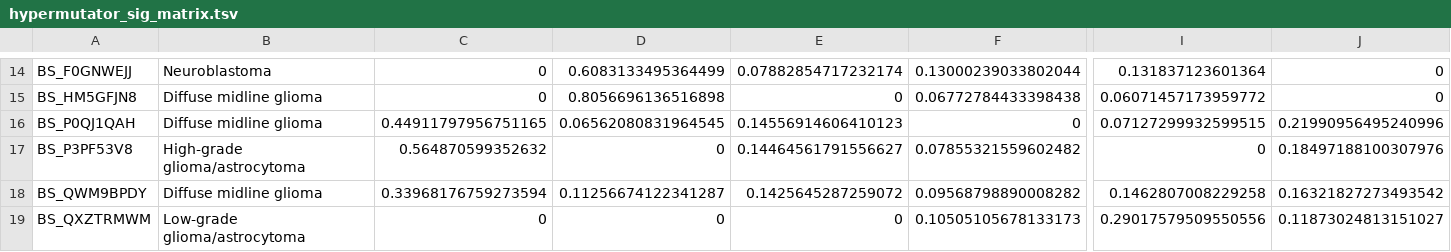
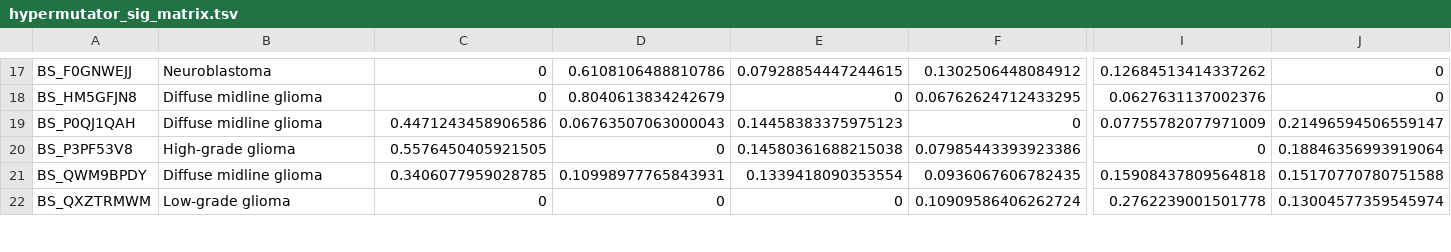
Before and after one commit to rokitalab/OpenPedCan-analysis, a TSV file: analyses/mutational-signatures/results/hypermutator_sig_matrix.tsv, drawn as a sheet; only a part is shown, gaps mark what is left out; addresses are those after the commit; the diff covers the shown part only; the diff names each change by its address in the sheet, - before the commit and + after, or states it on an @@ line.

```diff
--- a/analyses/mutational-signatures/results/hypermutator_sig_matrix.tsv
+++ b/analyses/mutational-signatures/results/hypermutator_sig_matrix.tsv
-D17: 0.6083133495364499
+D17: 0.6108106488810786
-E17: 0.07882854717232174
+E17: 0.07928854447244615
-F17: 0.13000239033802044
+F17: 0.1302506448084912
-I17: 0.131837123601364
+I17: 0.12684513414337262
-D18: 0.8056696136516898
+D18: 0.8040613834242679
-F18: 0.06772784433398438
+F18: 0.06762624712433295
-I18: 0.06071457173959772
+I18: 0.0627631137002376
-C19: 0.44911797956751165
+C19: 0.4471243458906586
-D19: 0.06562080831964545
+D19: 0.06763507063000043
-E19: 0.14556914606410123
+E19: 0.14458383375975123
-I19: 0.07127299932599515
+I19: 0.07755782077971009
-J19: 0.21990956495240996
+J19: 0.21496594506559147
-B20: High-grade glioma/astrocytoma
+B20: High-grade glioma
-C20: 0.564870599352632
+C20: 0.5576450405921505
-E20: 0.14464561791556627
+E20: 0.14580361688215038
-F20: 0.07855321559602482
+F20: 0.07985443393923386
-J20: 0.18497188100307976
+J20: 0.18846356993919064
-C21: 0.33968176759273594
+C21: 0.3406077959028785
-D21: 0.11256674122341287
+D21: 0.10998977765843931
-E21: 0.1425645287259072
+E21: 0.1339418090353554
-F21: 0.09568798890008282
+F21: 0.0936067606782435
-I21: 0.1462807008229258
+I21: 0.15908437809564818
-J21: 0.16321827273493542
+J21: 0.15170770780751588
-B22: Low-grade glioma/astrocytoma
+B22: Low-grade glioma
-F22: 0.10505105678133173
+F22: 0.10909586406262724
-I22: 0.29017579509550556
+I22: 0.2762239001501778
-J22: 0.11873024813151027
+J22: 0.13004577359545974
```
Also changed, not shown: 4 added rows and 74 edited cells elsewhere in this file, 2 other files.
